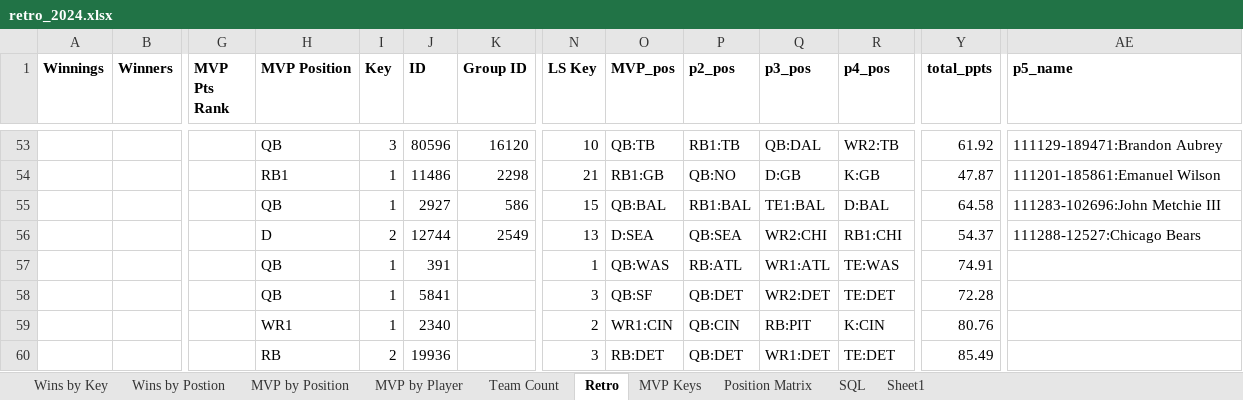
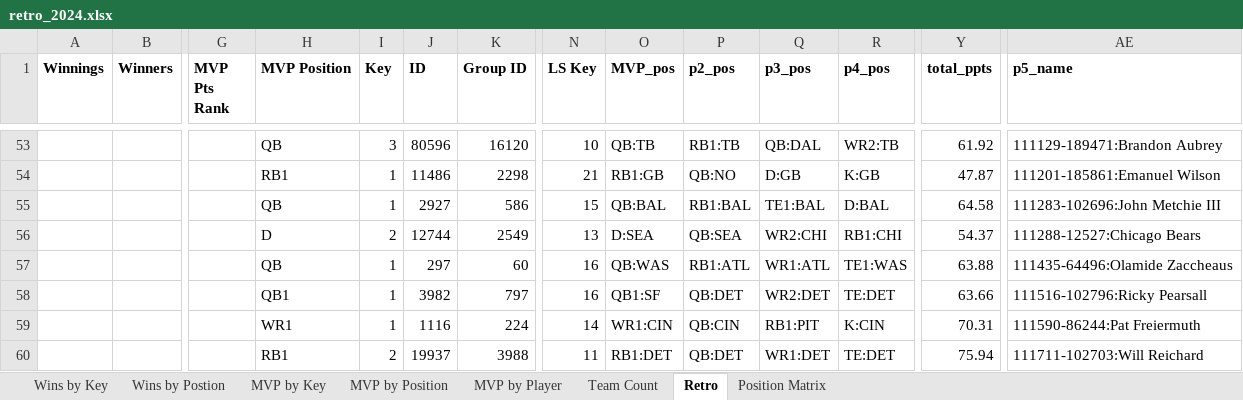
Before and after one commit to meinhardtmr/NFL-Fantasy, an Excel workbook: 2024/retro_2024.xlsx, sheet Retro, drawn as a sheet; only a part is shown, gaps mark what is left out; values as stored, in another font and other column widths than the file's, no borders; table styles not drawn; the diff covers the shown part only; the diff names each change by its address in the sheet, - before the commit and + after, or states it on an @@ line.

Commit message:
Updated 2024 Retro

```diff
--- a/2024/retro_2024.xlsx (sheet Retro)
+++ b/2024/retro_2024.xlsx (sheet Retro)
-sheet tab: MVP Keys
+sheet tab: MVP by Key
-sheet tab: SQL
-sheet tab: Sheet1
@@ sheet tab order changed: Wins by Key | Wins by Postion | MVP by Key | MVP by Position | MVP by Player | Team Count | Retro | Position Matrix @@
-J57 (ID): 391
+J57 (ID): 297
-K57 (Group ID): (empty)
+K57 (Group ID): 60
-N57 (LS Key): 1
+N57 (LS Key): 16
-P57 (p2_pos): RB:ATL
+P57 (p2_pos): RB1:ATL
-R57 (p4_pos): TE:WAS
+R57 (p4_pos): TE1:WAS
-Y57 (total_ppts): 74.91
+Y57 (total_ppts): 63.88
-AE57 (p5_name): (empty)
+AE57 (p5_name): 111435-64496:Olamide Zaccheaus
-H58 (MVP Position): QB
+H58 (MVP Position): QB1
-J58 (ID): 5841
+J58 (ID): 3982
-K58 (Group ID): (empty)
+K58 (Group ID): 797
-N58 (LS Key): 3
+N58 (LS Key): 16
-O58 (MVP_pos): QB:SF
+O58 (MVP_pos): QB1:SF
-Y58 (total_ppts): 72.28
+Y58 (total_ppts): 63.66
-AE58 (p5_name): (empty)
+AE58 (p5_name): 111516-102796:Ricky Pearsall
-J59 (ID): 2340
+J59 (ID): 1116
-K59 (Group ID): (empty)
+K59 (Group ID): 224
-N59 (LS Key): 2
+N59 (LS Key): 14
-Q59 (p3_pos): RB:PIT
+Q59 (p3_pos): RB1:PIT
-Y59 (total_ppts): 80.76
+Y59 (total_ppts): 70.31
-AE59 (p5_name): (empty)
+AE59 (p5_name): 111590-86244:Pat Freiermuth
-H60 (MVP Position): RB
+H60 (MVP Position): RB1
-J60 (ID): 19936
+J60 (ID): 19937
-K60 (Group ID): (empty)
+K60 (Group ID): 3988
-N60 (LS Key): 3
+N60 (LS Key): 11
-O60 (MVP_pos): RB:DET
+O60 (MVP_pos): RB1:DET
-Y60 (total_ppts): 85.49
+Y60 (total_ppts): 75.94
-AE60 (p5_name): (empty)
+AE60 (p5_name): 111711-102703:Will Reichard
```
Also changed, not shown: 1 added row, 1 removed row and 79 edited cells elsewhere in this sheet, sheet Wins by Key, sheet MVP by Key, sheet Position Matrix, sheet MVP by Player, sheet MVP by Position, sheet Wins by Postion, 1 more sheet, formulas that keep their value, charts or pictures.
